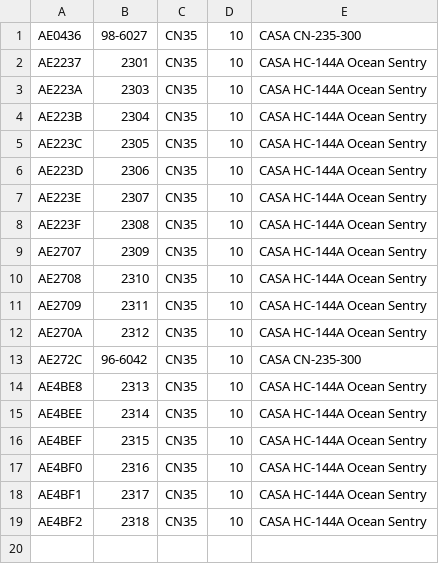
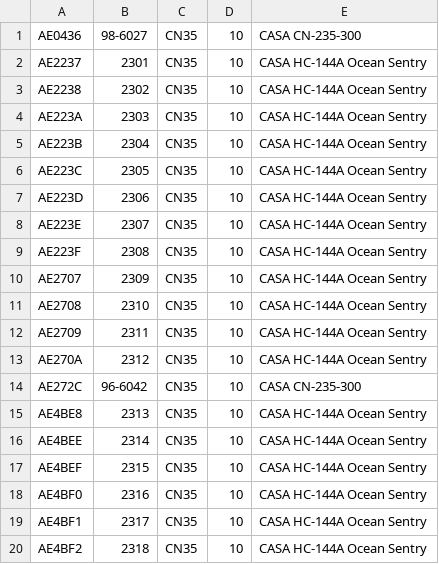
Before and after one commit to cg341/adsbx-type-longnames, a CSV file: CN35.csv, drawn as a sheet.

Commit message:
Update CN35.csv
Added AE2238

```diff
--- a/CN35.csv
+++ b/CN35.csv
@@ -2,2 +2,3 @@
 AE2237,2301,CN35,10,CASA HC-144A Ocean Sentry
+AE2238,2302,CN35,10,CASA HC-144A Ocean Sentry
 AE223A,2303,CN35,10,CASA HC-144A Ocean Sentry
```
